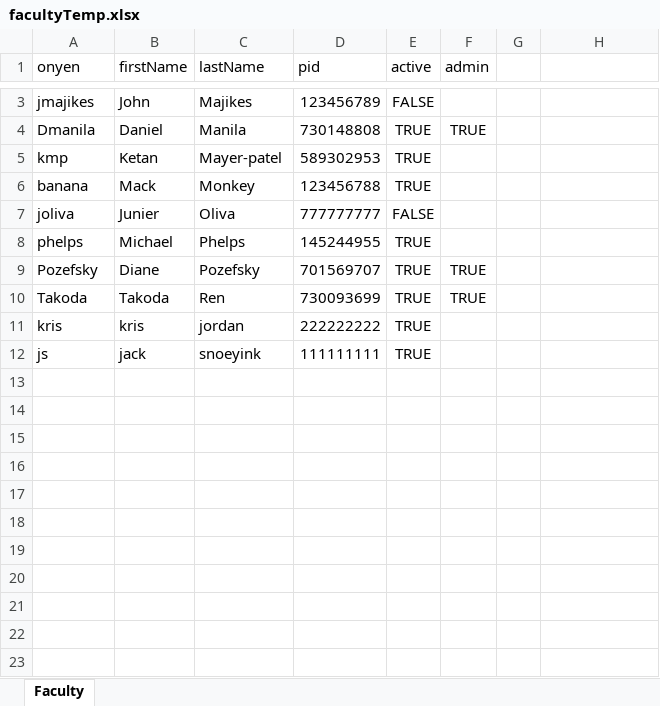
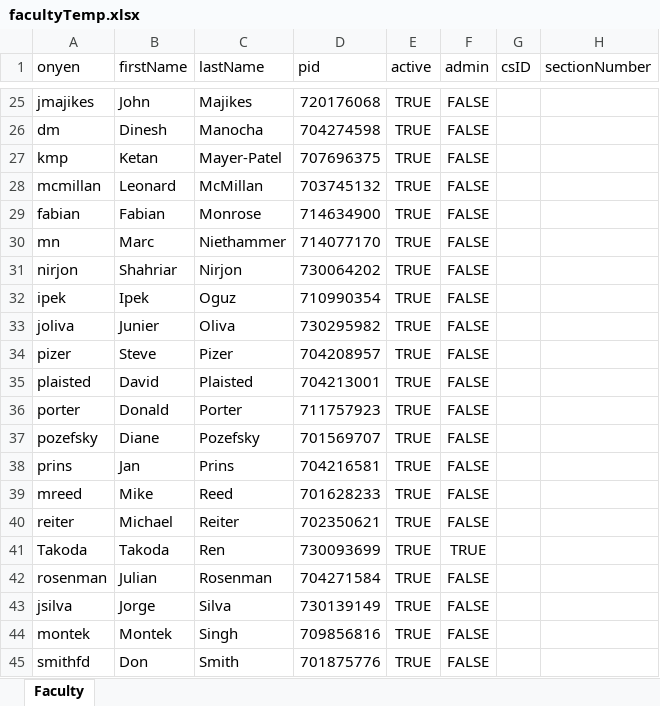
Before and after one commit to takoda1/CS-Grad-Tracking, an Excel workbook: data/facultyTemp.xlsx, sheet Faculty, drawn as a sheet; only a part is shown, gaps mark what is left out; values as stored, in another font and other column widths than the file's, no borders; removed rows and columns are numbered as before the commit, all else as after; the diff covers the shown part only; the diff names each change by its address in the sheet, - before the commit and + after, or states it on an @@ line.

Commit message:
Added section number and csid to faculty model, changed appropiate methods and views.

```diff
--- a/data/facultyTemp.xlsx (sheet Faculty)
+++ b/data/facultyTemp.xlsx (sheet Faculty)
-G1: (empty)
+G1: csID
-H1: (empty)
+H1: sectionNumber
-D25 (pid): 123456789
+D25 (pid): 720176068
-E25 (active): FALSE
+E25 (active): TRUE
-F25 (admin): (empty)
+F25 (admin): FALSE
-row 4: Dmanila | Daniel | Manila | 730148808 | TRUE | TRUE
+row 26: dm | Dinesh | Manocha | 704274598 | TRUE | FALSE
-C27 (lastName): Mayer-patel
+C27 (lastName): Mayer-Patel
-D27 (pid): 589302953
+D27 (pid): 707696375
-F27 (admin): (empty)
+F27 (admin): FALSE
-row 6: banana | Mack | Monkey | 123456788 | TRUE
+row 28: mcmillan | Leonard | McMillan | 703745132 | TRUE | FALSE
+row 29: fabian | Fabian | Monrose | 714634900 | TRUE | FALSE
+row 30: mn | Marc | Niethammer | 714077170 | TRUE | FALSE
+row 31: nirjon | Shahriar | Nirjon | 730064202 | TRUE | FALSE
+row 32: ipek | Ipek | Oguz | 710990354 | TRUE | FALSE
-D33 (pid): 777777777
+D33 (pid): 730295982
-E33 (active): FALSE
+E33 (active): TRUE
-F33 (admin): (empty)
+F33 (admin): FALSE
-row 8: phelps | Michael | Phelps | 145244955 | TRUE
+row 34: pizer | Steve | Pizer | 704208957 | TRUE | FALSE
+row 35: plaisted | David | Plaisted | 704213001 | TRUE | FALSE
+row 36: porter | Donald | Porter | 711757923 | TRUE | FALSE
-A37 (onyen): Pozefsky
+A37 (onyen): pozefsky
-F37 (admin): TRUE
+F37 (admin): FALSE
+row 38: prins | Jan | Prins | 704216581 | TRUE | FALSE
+row 39: mreed | Mike | Reed | 701628233 | TRUE | FALSE
+row 40: reiter | Michael | Reiter | 702350621 | TRUE | FALSE
-row 11: kris | kris | jordan | 222222222 | TRUE
-row 12: js | jack | snoeyink | 111111111 | TRUE
+row 42: rosenman | Julian | Rosenman | 704271584 | TRUE | FALSE
+row 43: jsilva | Jorge | Silva | 730139149 | TRUE | FALSE
+row 44: montek | Montek | Singh | 709856816 | TRUE | FALSE
+row 45: smithfd | Don | Smith | 701875776 | TRUE | FALSE
```
Also changed, not shown: 29 added rows elsewhere in this sheet, 7 other files.
